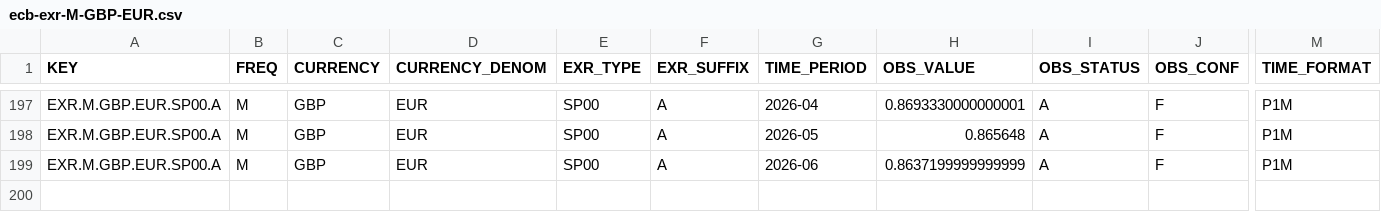
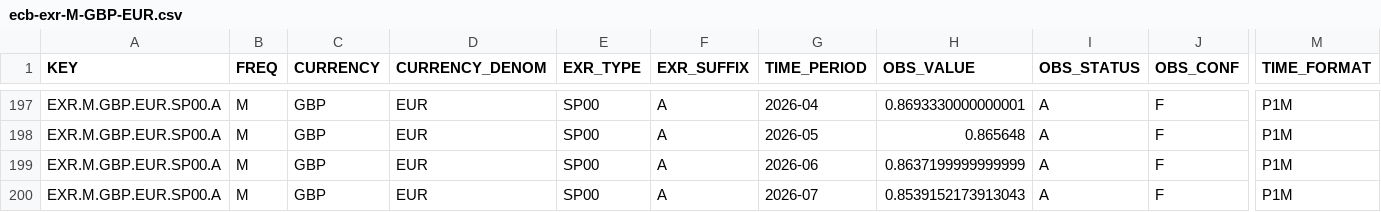
Before and after one commit to kastiskemezys-tech/kkme-website, a CSV file: tools/consultancy/data/mature-markets/fx/ecb-exr-M-GBP-EUR.csv, drawn as a sheet; only a part is shown, gaps mark what is left out; rows hold the shown columns only; the diff names each change by its address in the sheet, - before the commit and + after, or states it on an @@ line.

```diff
--- a/tools/consultancy/data/mature-markets/fx/ecb-exr-M-GBP-EUR.csv
+++ b/tools/consultancy/data/mature-markets/fx/ecb-exr-M-GBP-EUR.csv
+row 200: EXR.M.GBP.EUR.SP00.A | M | GBP | EUR | SP00 | A | 2026-07 | 0.8539152173913043 | A | F | P1M
```
Also changed, not shown: tools/consultancy/data/mature-markets/fx/ecb-exr-M-AUD-EUR.csv, tools/consultancy/data/mature-markets/fx/ecb-exr-M-NOK-EUR.csv, 43 other files.
